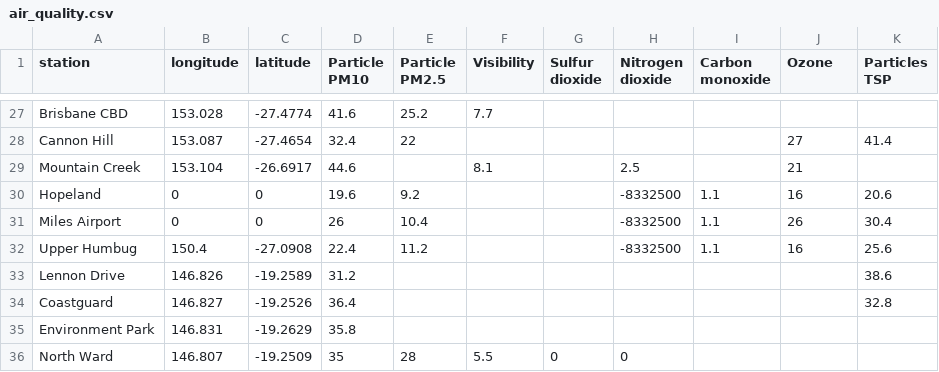
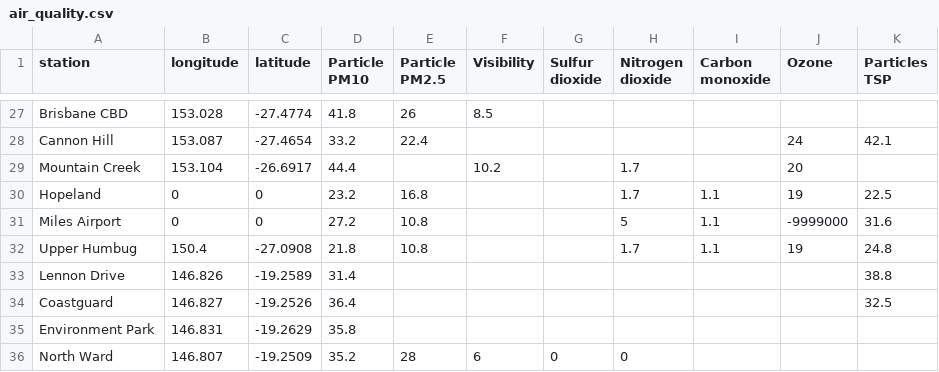
Before and after one commit to joshnicholas/qld_air, a CSV file: air_quality.csv, drawn as a sheet; only a part is shown, gaps mark what is left out; the diff covers the shown part only; the diff names each change by its address in the sheet, - before the commit and + after, or states it on an @@ line.

```diff
--- a/air_quality.csv
+++ b/air_quality.csv
-D27 (Particle PM10): 41.6
+D27 (Particle PM10): 41.8
-E27 (Particle PM2.5): 25.2
+E27 (Particle PM2.5): 26
-F27 (Visibility): 7.7
+F27 (Visibility): 8.5
-D28 (Particle PM10): 32.4
+D28 (Particle PM10): 33.2
-E28 (Particle PM2.5): 22
+E28 (Particle PM2.5): 22.4
-J28 (Ozone): 27
+J28 (Ozone): 24
-K28 (Particles TSP): 41.4
+K28 (Particles TSP): 42.1
-D29 (Particle PM10): 44.6
+D29 (Particle PM10): 44.4
-F29 (Visibility): 8.1
+F29 (Visibility): 10.2
-H29 (Nitrogen dioxide): 2.5
+H29 (Nitrogen dioxide): 1.7
-J29 (Ozone): 21
+J29 (Ozone): 20
-D30 (Particle PM10): 19.6
+D30 (Particle PM10): 23.2
-E30 (Particle PM2.5): 9.2
+E30 (Particle PM2.5): 16.8
-H30 (Nitrogen dioxide): -8332500
+H30 (Nitrogen dioxide): 1.7
-J30 (Ozone): 16
+J30 (Ozone): 19
-K30 (Particles TSP): 20.6
+K30 (Particles TSP): 22.5
-D31 (Particle PM10): 26
+D31 (Particle PM10): 27.2
-E31 (Particle PM2.5): 10.4
+E31 (Particle PM2.5): 10.8
-H31 (Nitrogen dioxide): -8332500
+H31 (Nitrogen dioxide): 5
-J31 (Ozone): 26
+J31 (Ozone): -9999000
-K31 (Particles TSP): 30.4
+K31 (Particles TSP): 31.6
-D32 (Particle PM10): 22.4
+D32 (Particle PM10): 21.8
-E32 (Particle PM2.5): 11.2
+E32 (Particle PM2.5): 10.8
-H32 (Nitrogen dioxide): -8332500
+H32 (Nitrogen dioxide): 1.7
-J32 (Ozone): 16
+J32 (Ozone): 19
-K32 (Particles TSP): 25.6
+K32 (Particles TSP): 24.8
-D33 (Particle PM10): 31.2
+D33 (Particle PM10): 31.4
-K33 (Particles TSP): 38.6
+K33 (Particles TSP): 38.8
-K34 (Particles TSP): 32.8
+K34 (Particles TSP): 32.5
-D36 (Particle PM10): 35
+D36 (Particle PM10): 35.2
-F36 (Visibility): 5.5
+F36 (Visibility): 6
```
Also changed, not shown: 61 edited cells elsewhere in this file.
